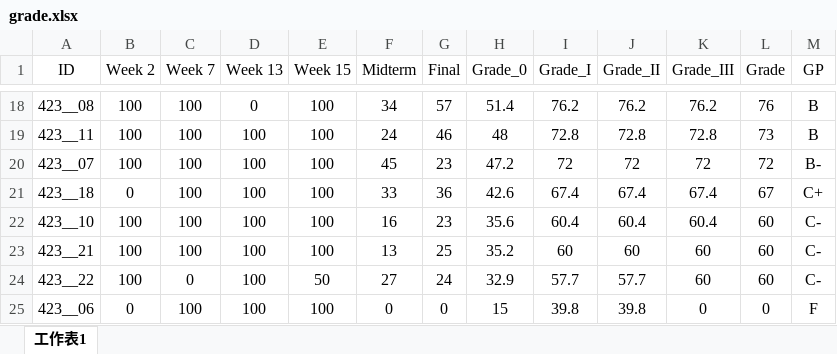
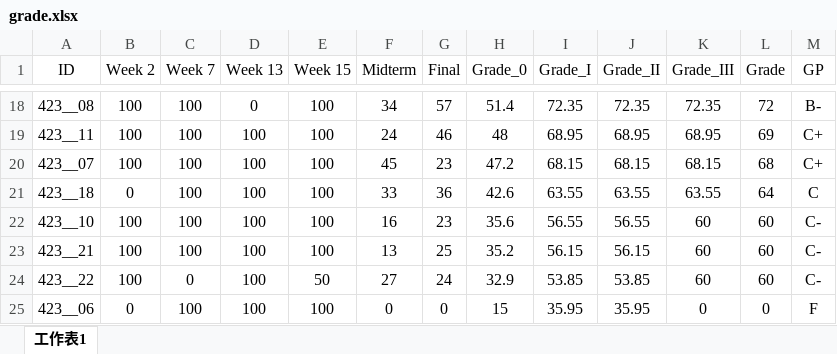
Before and after one commit to politics-tchsiao/politics-, an Excel workbook: grade/grade.xlsx, sheet 工作表1, drawn as a sheet; only a part is shown, gaps mark what is left out; values as stored, in another font and other column widths than the file's, no borders; conditional formats not drawn; the diff covers the shown part only; the diff names each change by its address in the sheet, - before the commit and + after, or states it on an @@ line.

```diff
--- a/grade/grade.xlsx (sheet 工作表1)
+++ b/grade/grade.xlsx (sheet 工作表1)
-I18 (Grade_I): 76.2
+I18 (Grade_I): 72.35
-J18 (Grade_II): 76.2
+J18 (Grade_II): 72.35
-K18 (Grade_III): 76.2
+K18 (Grade_III): 72.35
-L18 (Grade): 76
+L18 (Grade): 72
-M18 (GP): B
+M18 (GP): B-
-I19 (Grade_I): 72.8
+I19 (Grade_I): 68.95
-J19 (Grade_II): 72.8
+J19 (Grade_II): 68.95
-K19 (Grade_III): 72.8
+K19 (Grade_III): 68.95
-L19 (Grade): 73
+L19 (Grade): 69
-M19 (GP): B
+M19 (GP): C+
-I20 (Grade_I): 72
+I20 (Grade_I): 68.15
-J20 (Grade_II): 72
+J20 (Grade_II): 68.15
-K20 (Grade_III): 72
+K20 (Grade_III): 68.15
-L20 (Grade): 72
+L20 (Grade): 68
-M20 (GP): B-
+M20 (GP): C+
-I21 (Grade_I): 67.4
+I21 (Grade_I): 63.55
-J21 (Grade_II): 67.4
+J21 (Grade_II): 63.55
-K21 (Grade_III): 67.4
+K21 (Grade_III): 63.55
-L21 (Grade): 67
+L21 (Grade): 64
-M21 (GP): C+
+M21 (GP): C
-I22 (Grade_I): 60.4
+I22 (Grade_I): 56.55
-J22 (Grade_II): 60.4
+J22 (Grade_II): 56.55
-K22 (Grade_III): 60.4
+K22 (Grade_III): 60
-I23 (Grade_I): 60
+I23 (Grade_I): 56.15
-J23 (Grade_II): 60
+J23 (Grade_II): 56.15
-I24 (Grade_I): 57.7
+I24 (Grade_I): 53.85
-J24 (Grade_II): 57.7
+J24 (Grade_II): 53.85
-I25 (Grade_I): 39.8
+I25 (Grade_I): 35.95
-J25 (Grade_II): 39.8
+J25 (Grade_II): 35.95
```
Also changed, not shown: 76 edited cells elsewhere in this sheet, formulas that keep their value, 1 other file.
